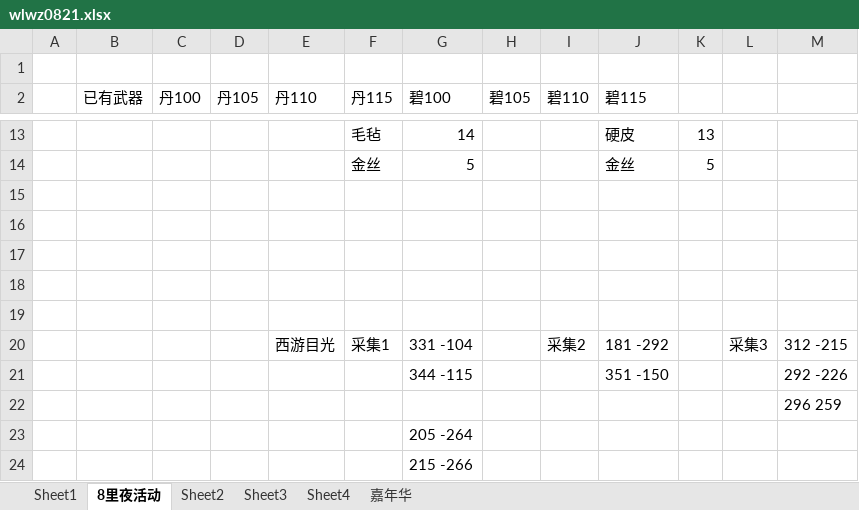
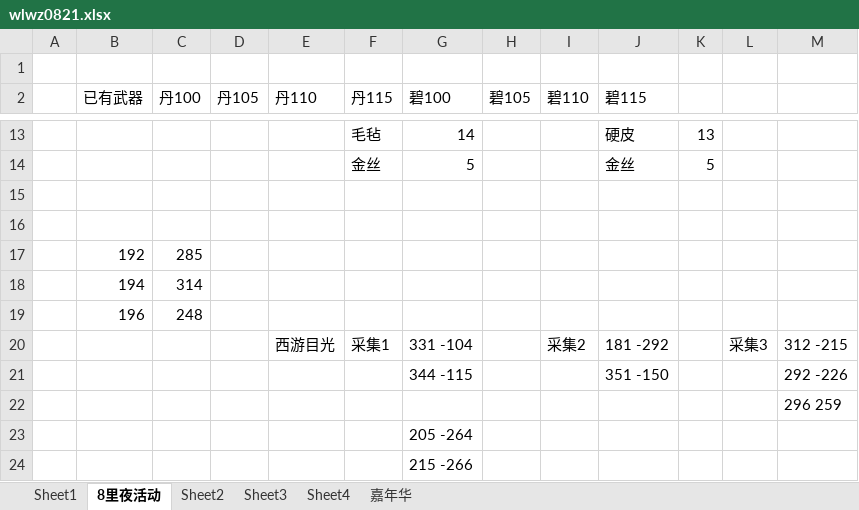
Before and after one commit to haolie/wlqx, an Excel workbook: wlwz0821.xlsx, sheet 8里夜活动, drawn as a sheet; only a part is shown, gaps mark what is left out; values as stored, in another font and other column widths than the file's, no borders; the diff names each change by its address in the sheet, - before the commit and + after, or states it on an @@ line.

```diff
--- a/wlwz0821.xlsx (sheet 8里夜活动)
+++ b/wlwz0821.xlsx (sheet 8里夜活动)
-row 17: (empty)
+row 17:  | 192 | 285
-row 18: (empty)
+row 18:  | 194 | 314
-row 19: (empty)
+row 19:  | 196 | 248
```
Also changed, not shown: 57 other files.
